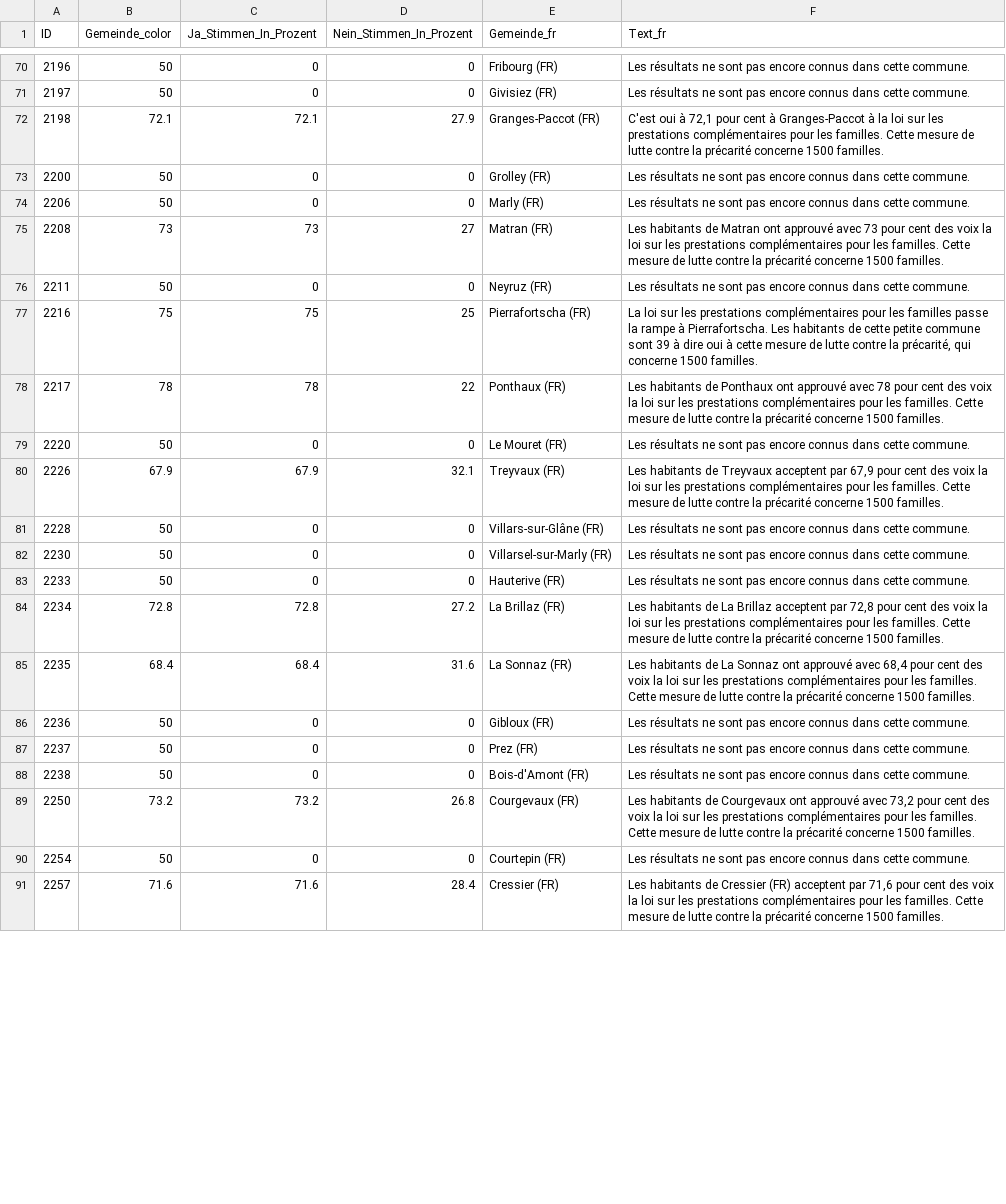
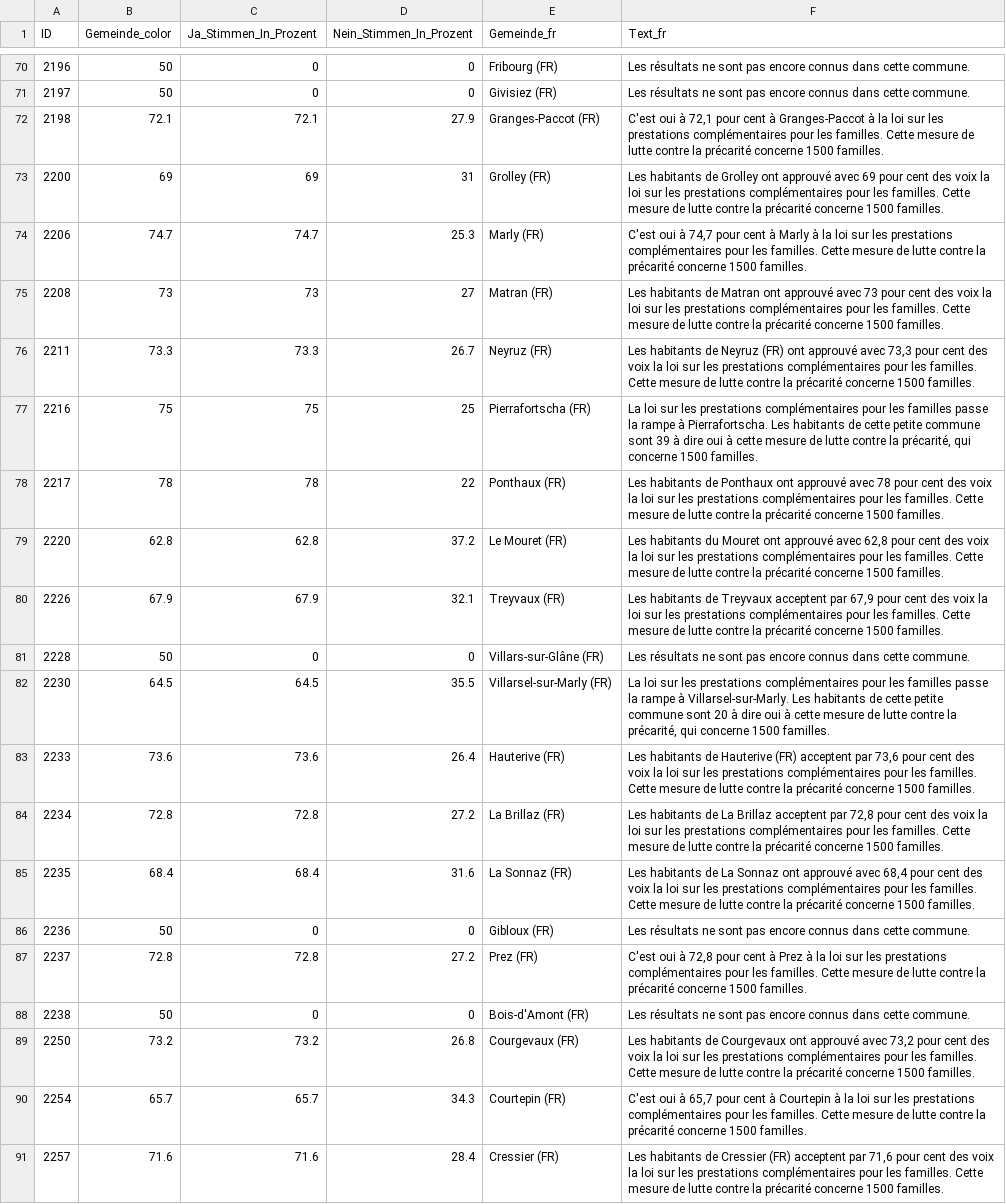
Before and after one commit to awp-finanznachrichten/lena_september2024, a CSV file: Output_Cantons/FR_prestations_complementaires_dw_fr.csv, drawn as a sheet; only a part is shown, gaps mark what is left out; the diff covers the shown part only.

```diff
--- a/Output_Cantons/FR_prestations_complementaires_dw_fr.csv
+++ b/Output_Cantons/FR_prestations_complementaires_dw_fr.csv
@@ -72,13 +72,13 @@
 2198,72.1,72.1,27.9,"Granges-Paccot (FR)","C'est oui à 72,1 pour cent à Granges-Paccot à la loi sur les prestations complémentaires pour les familles. Cette mesure de lutte contre la précarité concerne 1500 familles."
-2200,50,0,0,"Grolley (FR)","Les résultats ne sont pas encore connus dans cette commune."
-2206,50,0,0,"Marly (FR)","Les résultats ne sont pas encore connus dans cette commune."
+2200,69,69,31,"Grolley (FR)","Les habitants de Grolley ont approuvé avec 69 pour cent des voix la loi sur les prestations complémentaires pour les familles. Cette mesure de lutte contre la précarité concerne 1500 familles."
+2206,74.7,74.7,25.3,"Marly (FR)","C'est oui à 74,7 pour cent à Marly à la loi sur les prestations complémentaires pour les familles. Cette mesure de lutte contre la précarité concerne 1500 familles."
 2208,73,73,27,"Matran (FR)","Les habitants de Matran ont approuvé avec 73 pour cent des voix la loi sur les prestations complémentaires pour les familles. Cette mesure de lutte contre la précarité concerne 1500 familles."
-2211,50,0,0,"Neyruz (FR)","Les résultats ne sont pas encore connus dans cette commune."
+2211,73.3,73.3,26.7,"Neyruz (FR)","Les habitants de Neyruz (FR) ont approuvé avec 73,3 pour cent des voix la loi sur les prestations complémentaires pour les familles. Cette mesure de lutte contre la précarité concerne 1500 familles."
 2216,75,75,25,"Pierrafortscha (FR)","La loi sur les prestations complémentaires pour les familles passe la rampe à Pierrafortscha. Les habitants de cette petite commune sont 39 à dire oui à cette mesure de lutte contre la précarité, qui concerne 1500 familles."
 2217,78,78,22,"Ponthaux (FR)","Les habitants de Ponthaux ont approuvé avec 78 pour cent des voix la loi sur les prestations complémentaires pour les familles. Cette mesure de lutte contre la précarité concerne 1500 familles."
-2220,50,0,0,"Le Mouret (FR)","Les résultats ne sont pas encore connus dans cette commune."
+2220,62.8,62.8,37.2,"Le Mouret (FR)","Les habitants du Mouret ont approuvé avec 62,8 pour cent des voix la loi sur les prestations complémentaires pour les familles. Cette mesure de lutte contre la précarité concerne 1500 familles."
 2226,67.9,67.9,32.1,"Treyvaux (FR)","Les habitants de Treyvaux acceptent par 67,9 pour cent des voix la loi sur les prestations complémentaires pour les familles. Cette mesure de lutte contre la précarité concerne 1500 familles."
 2228,50,0,0,"Villars-sur-Glâne (FR)","Les résultats ne sont pas encore connus dans cette commune."
-2230,50,0,0,"Villarsel-sur-Marly (FR)","Les résultats ne sont pas encore connus dans cette commune."
-2233,50,0,0,"Hauterive (FR)","Les résultats ne sont pas encore connus dans cette commune."
+2230,64.5,64.5,35.5,"Villarsel-sur-Marly (FR)","La loi sur les prestations complémentaires pour les familles passe la rampe à Villarsel-sur-Marly. Les habitants de cette petite commune sont 20 à dire oui à cette mesure de lutte contre la précarité, qui concerne 1500 familles."
+2233,73.6,73.6,26.4,"Hauterive (FR)","Les habitants de Hauterive (FR) acceptent par 73,6 pour cent des voix la loi sur les prestations complémentaires pour les familles. Cette mesure de lutte contre la précarité concerne 1500 familles."
 2234,72.8,72.8,27.2,"La Brillaz (FR)","Les habitants de La Brillaz acceptent par 72,8 pour cent des voix la loi sur les prestations complémentaires pour les familles. Cette mesure de lutte contre la précarité concerne 1500 familles."
@@ -86,6 +86,6 @@
 2236,50,0,0,"Gibloux (FR)","Les résultats ne sont pas encore connus dans cette commune."
-2237,50,0,0,"Prez (FR)","Les résultats ne sont pas encore connus dans cette commune."
+2237,72.8,72.8,27.2,"Prez (FR)","C'est oui à 72,8 pour cent à Prez à la loi sur les prestations complémentaires pour les familles. Cette mesure de lutte contre la précarité concerne 1500 familles."
 2238,50,0,0,"Bois-d'Amont (FR)","Les résultats ne sont pas encore connus dans cette commune."
 2250,73.2,73.2,26.8,"Courgevaux (FR)","Les habitants de Courgevaux ont approuvé avec 73,2 pour cent des voix la loi sur les prestations complémentaires pour les familles. Cette mesure de lutte contre la précarité concerne 1500 familles."
-2254,50,0,0,"Courtepin (FR)","Les résultats ne sont pas encore connus dans cette commune."
+2254,65.7,65.7,34.3,"Courtepin (FR)","C'est oui à 65,7 pour cent à Courtepin à la loi sur les prestations complémentaires pour les familles. Cette mesure de lutte contre la précarité concerne 1500 familles."
 2257,71.6,71.6,28.4,"Cressier (FR)","Les habitants de Cressier (FR) acceptent par 71,6 pour cent des voix la loi sur les prestations complémentaires pour les familles. Cette mesure de lutte contre la précarité concerne 1500 familles."
```
Also changed, not shown: 96 edited cells elsewhere in this file, Output_Cantons/FR_prestations_complementaires_dw_de.csv, Output_Cantons/FR_prestations_complementaires_dw_it.csv, 1 other file.
